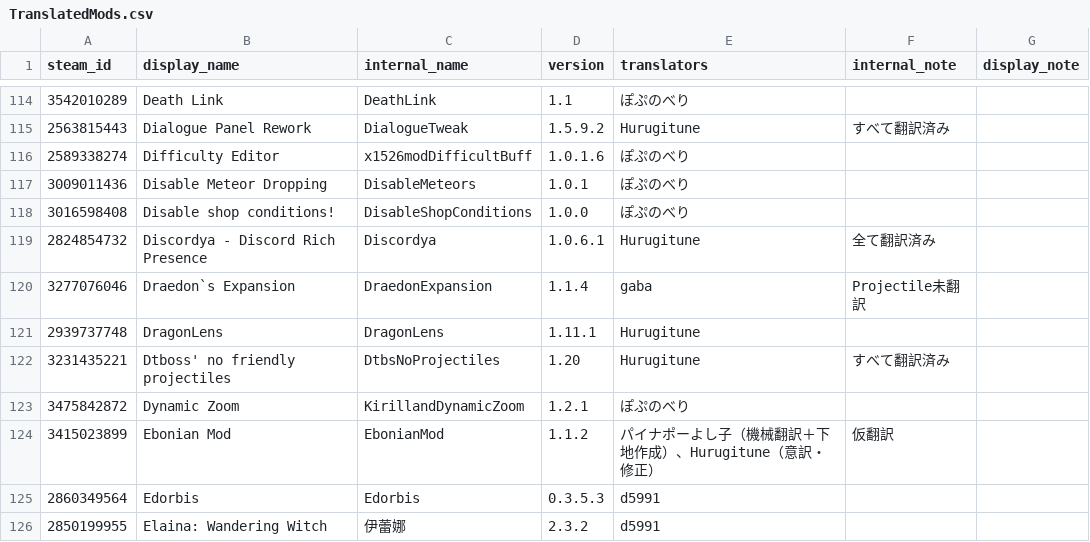
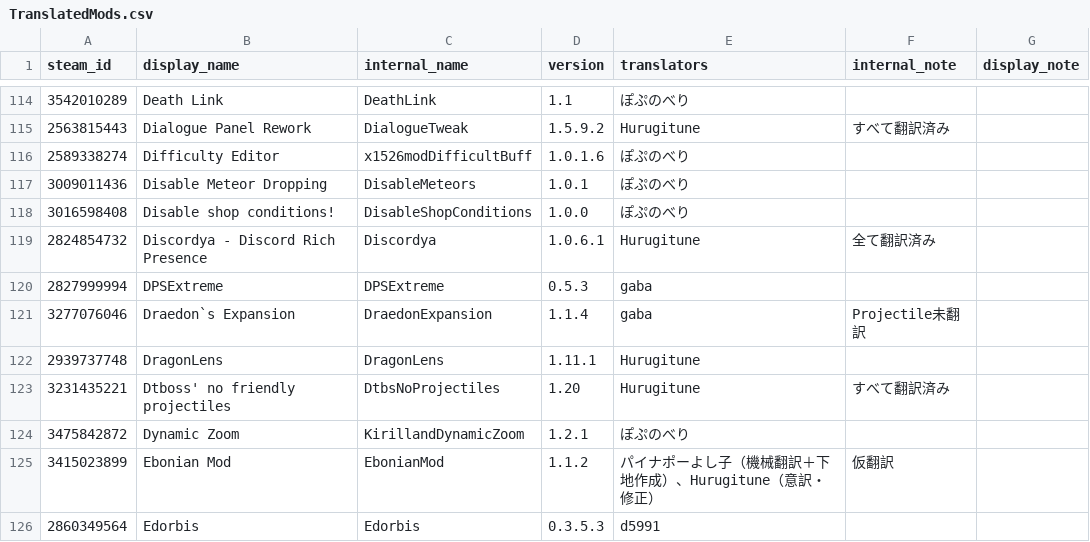
Before and after one commit to ExternalLocalizer/TMLHonyaku, a CSV file: TranslatedMods.csv, drawn as a sheet; only a part is shown, gaps mark what is left out; the shorter side is filled out with more unchanged rows.

Commit message:
Add DPSExtreme mod to TranslatedMods.csv

```diff
--- a/TranslatedMods.csv
+++ b/TranslatedMods.csv
@@ -119,2 +119,3 @@ steam_id,display_name,internal_name,version,translators,internal_note,display_no
 2824854732,Discordya - Discord Rich Presence,Discordya,1.0.6.1,Hurugitune,全て翻訳済み,
+2827999994,DPSExtreme,DPSExtreme,0.5.3,gaba,,
 3277076046,Draedon`s Expansion,DraedonExpansion,1.1.4,gaba,Projectile未翻訳,
```
